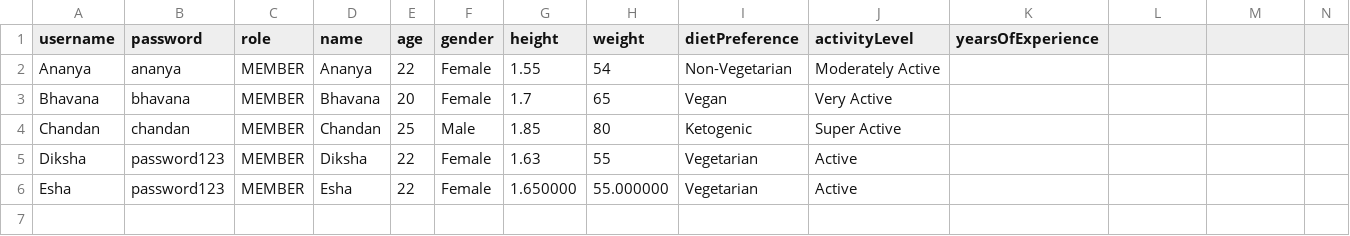
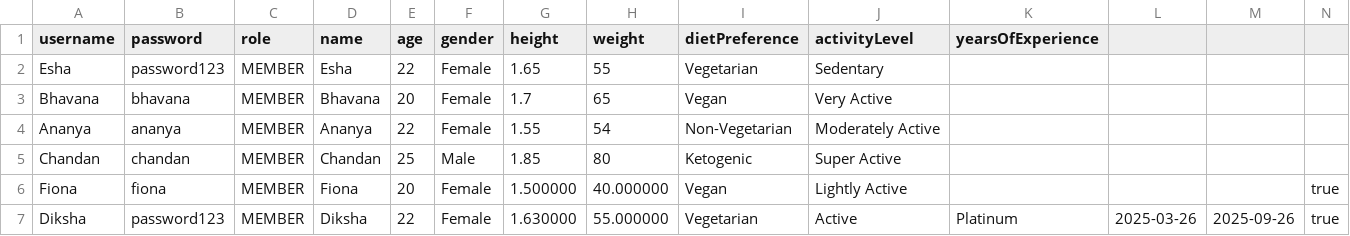
Before and after one commit to DikshaSrini/GymManagementApplication, a CSV file: GymManagement/users.csv, drawn as a sheet.

```diff
--- a/GymManagement/users.csv
+++ b/GymManagement/users.csv
@@ -1,6 +1,7 @@
 username,password,role,name,age,gender,height,weight,dietPreference,activityLevel,yearsOfExperience
+Esha,password123,MEMBER,Esha,22,Female,1.65,55,Vegetarian,Sedentary,
+Bhavana,bhavana,MEMBER,Bhavana,20,Female,1.7,65,Vegan,Very Active,
 Ananya,ananya,MEMBER,Ananya,22,Female,1.55,54,Non-Vegetarian,Moderately Active,
-Bhavana,bhavana,MEMBER,Bhavana,20,Female,1.7,65,Vegan,Very Active,
 Chandan,chandan,MEMBER,Chandan,25,Male,1.85,80,Ketogenic,Super Active,
-Diksha,password123,MEMBER,Diksha,22,Female,1.63,55,Vegetarian,Active,
-Esha,password123,MEMBER,Esha,22,Female,1.650000,55.000000,Vegetarian,Active
+Fiona,fiona,MEMBER,Fiona,20,Female,1.500000,40.000000,Vegan,Lightly Active,,,,true
+Diksha,password123,MEMBER,Diksha,22,Female,1.630000,55.000000,Vegetarian,Active,Platinum,2025-03-26,2025-09-26,true
```
Also changed, not shown: 39 other files.
